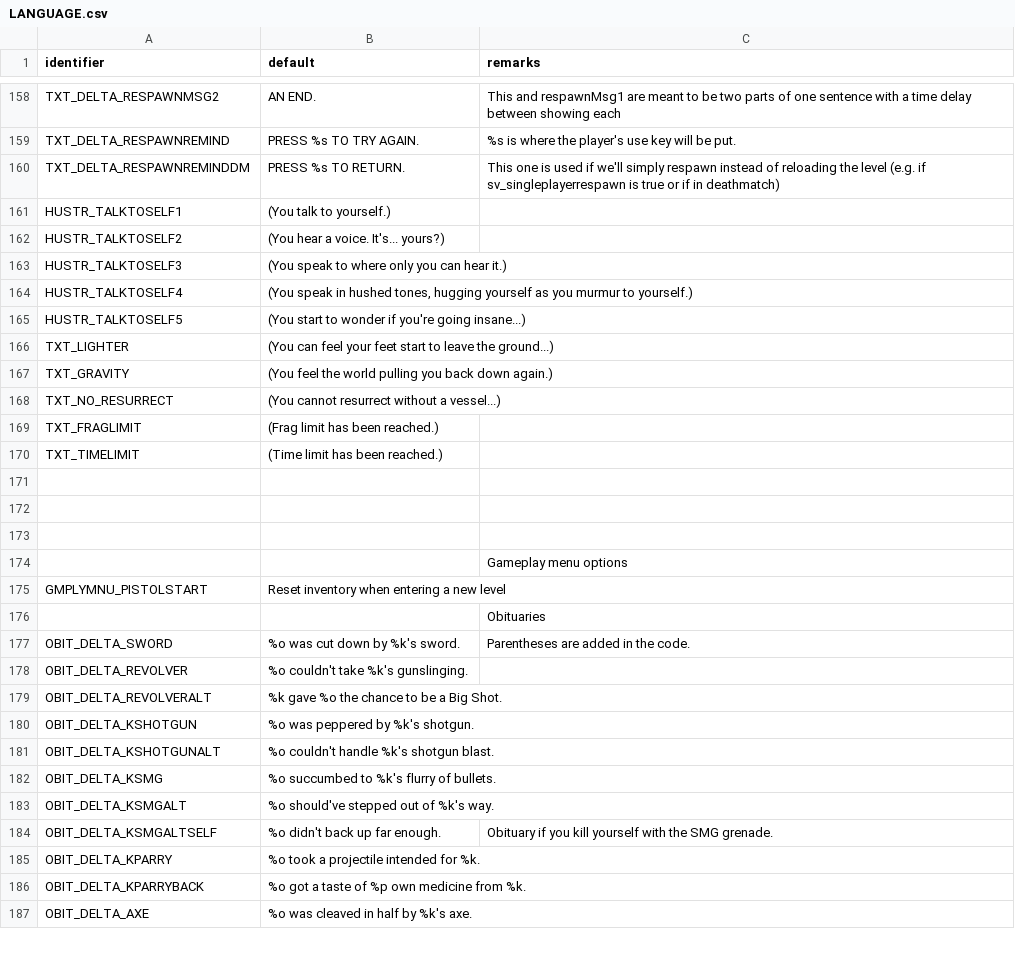
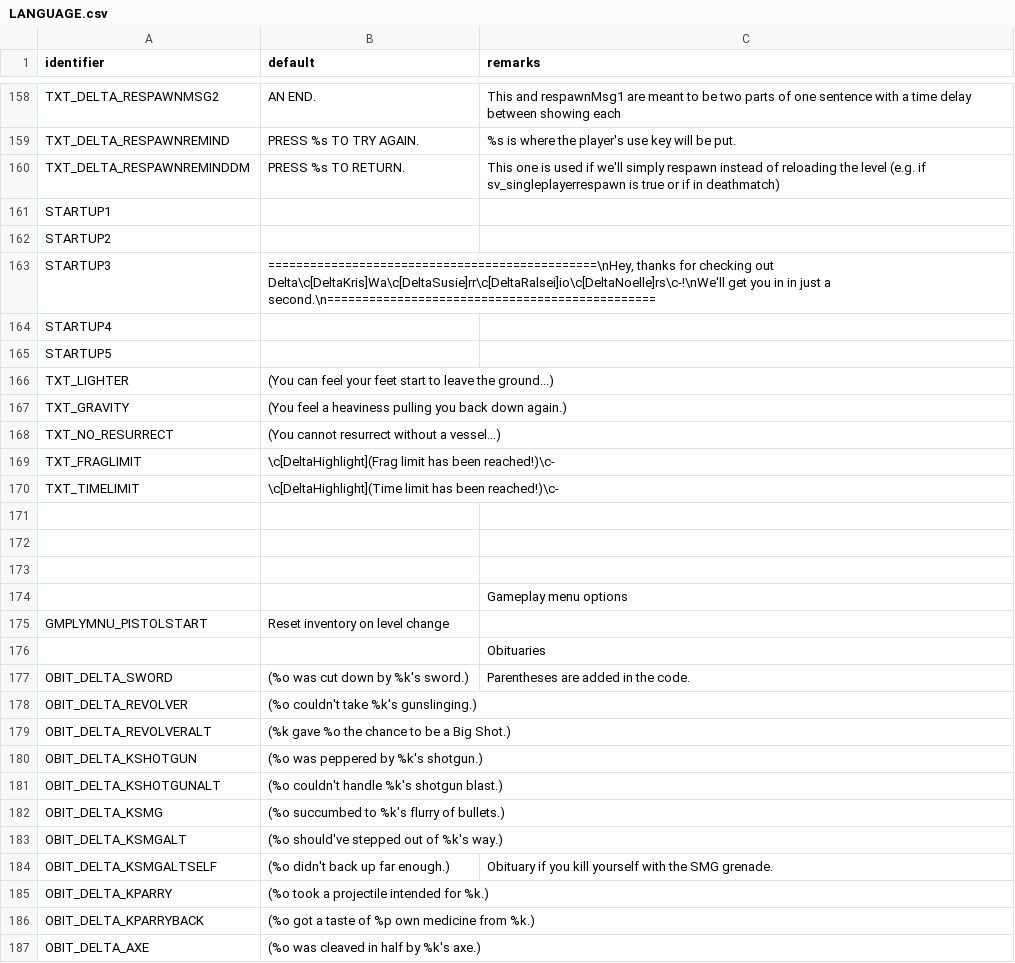
Before and after one commit to sierra0451/deltawarriors, a CSV file: LANGUAGE.csv, drawn as a sheet; only a part is shown, gaps mark what is left out; the diff covers the shown part only.

Commit message:
hoooooly shit changes. going ahead and pushing now

```diff
--- a/LANGUAGE.csv
+++ b/LANGUAGE.csv
@@ -160,12 +160,12 @@ TXT_DELTA_RESPAWNREMIND,PRESS %s TO TRY AGAIN.,%s is where the player's use key
 TXT_DELTA_RESPAWNREMINDDM,PRESS %s TO RETURN.,This one is used if we'll simply respawn instead of reloading the level (e.g. if sv_singleplayerrespawn is true or if in deathmatch)
-HUSTR_TALKTOSELF1,(You talk to yourself.),
-HUSTR_TALKTOSELF2,(You hear a voice. It's... yours?),
-HUSTR_TALKTOSELF3,(You speak to where only you can hear it.),
-HUSTR_TALKTOSELF4,"(You speak in hushed tones, hugging yourself as you murmur to yourself.)",
-HUSTR_TALKTOSELF5,(You start to wonder if you're going insane...),
+STARTUP1,,
+STARTUP2,,
+STARTUP3,"===============================================\nHey, thanks for checking out Delta\c[DeltaKris]Wa\c[DeltaSusie]rr\c[DeltaRalsei]io\c[DeltaNoelle]rs\c-!\nWe'll get you in in just a second.\n===============================================",
+STARTUP4,,
+STARTUP5,,
 TXT_LIGHTER,(You can feel your feet start to leave the ground...),
-TXT_GRAVITY,(You feel the world pulling you back down again.),
+TXT_GRAVITY,(You feel a heaviness pulling you back down again.),
 TXT_NO_RESURRECT,(You cannot resurrect without a vessel...),
-TXT_FRAGLIMIT,(Frag limit has been reached.),
-TXT_TIMELIMIT,(Time limit has been reached.),
+TXT_FRAGLIMIT,\c[DeltaHighlight](Frag limit has been reached!)\c-,
+TXT_TIMELIMIT,\c[DeltaHighlight](Time limit has been reached!)\c-,
 ,,
@@ -174,14 +174,14 @@ TXT_TIMELIMIT,(Time limit has been reached.),
 ,,Gameplay menu options
-GMPLYMNU_PISTOLSTART,Reset inventory when entering a new level,
+GMPLYMNU_PISTOLSTART,Reset inventory on level change,
 ,,Obituaries
-OBIT_DELTA_SWORD,%o was cut down by %k's sword.,Parentheses are added in the code.
-OBIT_DELTA_REVOLVER,%o couldn't take %k's gunslinging.,
-OBIT_DELTA_REVOLVERALT,%k gave %o the chance to be a Big Shot.,
-OBIT_DELTA_KSHOTGUN,%o was peppered by %k's shotgun.,
-OBIT_DELTA_KSHOTGUNALT,%o couldn't handle %k's shotgun blast.,
-OBIT_DELTA_KSMG,%o succumbed to %k's flurry of bullets.,
-OBIT_DELTA_KSMGALT,%o should've stepped out of %k's way.,
-OBIT_DELTA_KSMGALTSELF,%o didn't back up far enough.,Obituary if you kill yourself with the SMG grenade.
-OBIT_DELTA_KPARRY,%o took a projectile intended for %k.,
-OBIT_DELTA_KPARRYBACK,%o got a taste of %p own medicine from %k.,
-OBIT_DELTA_AXE,%o was cleaved in half by %k's axe.,
+OBIT_DELTA_SWORD,(%o was cut down by %k's sword.),Parentheses are added in the code.
+OBIT_DELTA_REVOLVER,(%o couldn't take %k's gunslinging.),
+OBIT_DELTA_REVOLVERALT,(%k gave %o the chance to be a Big Shot.),
+OBIT_DELTA_KSHOTGUN,(%o was peppered by %k's shotgun.),
+OBIT_DELTA_KSHOTGUNALT,(%o couldn't handle %k's shotgun blast.),
+OBIT_DELTA_KSMG,(%o succumbed to %k's flurry of bullets.),
+OBIT_DELTA_KSMGALT,(%o should've stepped out of %k's way.),
+OBIT_DELTA_KSMGALTSELF,(%o didn't back up far enough.),Obituary if you kill yourself with the SMG grenade.
+OBIT_DELTA_KPARRY,(%o took a projectile intended for %k.),
+OBIT_DELTA_KPARRYBACK,(%o got a taste of %p own medicine from %k.),
+OBIT_DELTA_AXE,(%o was cleaved in half by %k's axe.),
```
Also changed, not shown: 31 edited cells elsewhere in this file, 52 other files.
